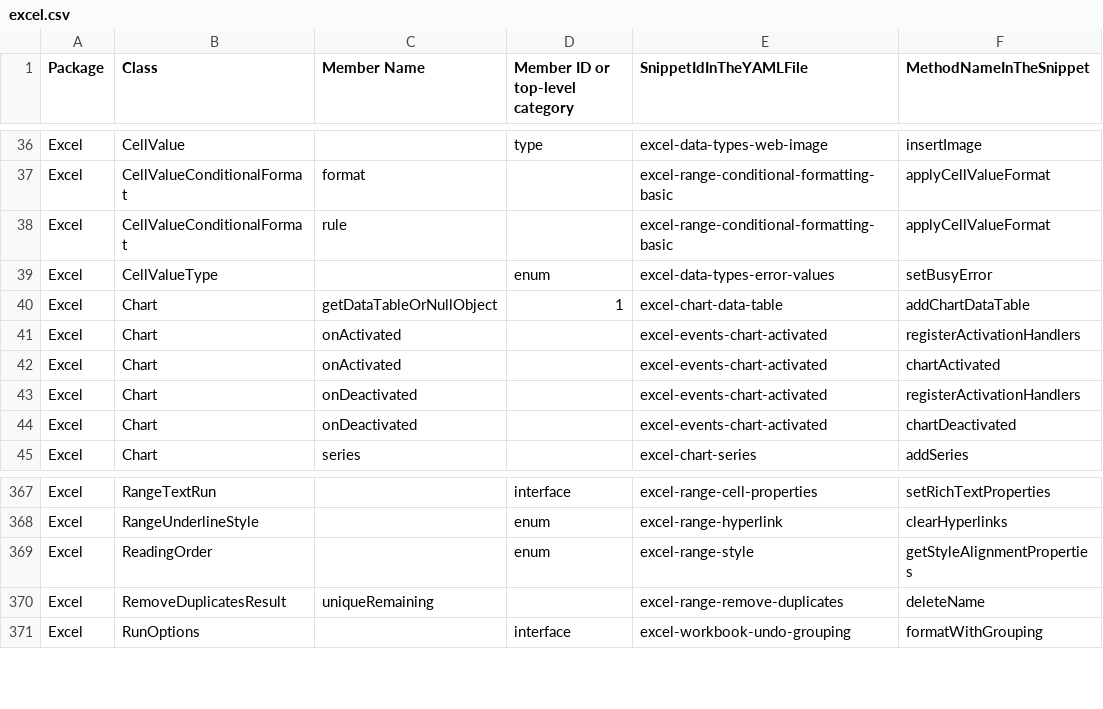
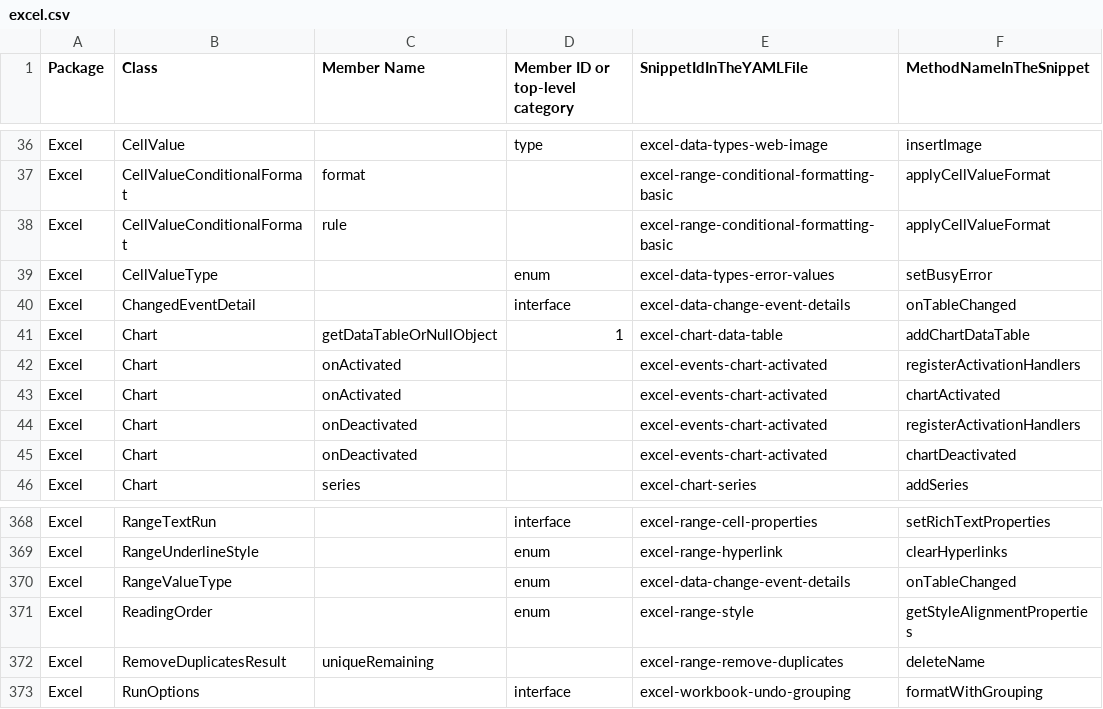
Before and after one commit to OfficeDev/office-js-snippets, a CSV file: snippet-extractor-metadata/excel.csv, drawn as a sheet; only a part is shown, gaps mark what is left out.

Commit message:
[Excel] Update existing sample (#1138)
* Update and map sample

* Fix test

```diff
--- a/snippet-extractor-metadata/excel.csv
+++ b/snippet-extractor-metadata/excel.csv
@@ -39,2 +39,3 @@ Excel,CellValueConditionalFormat,rule,,excel-range-conditional-formatting-basic,
 Excel,CellValueType,,enum,excel-data-types-error-values,setBusyError
+Excel,ChangedEventDetail,,interface,excel-data-change-event-details,onTableChanged
 Excel,Chart,getDataTableOrNullObject,1,excel-chart-data-table,addChartDataTable
@@ -368,2 +369,3 @@ Excel,RangeTextRun,,interface,excel-range-cell-properties,setRichTextProperties
 Excel,RangeUnderlineStyle,,enum,excel-range-hyperlink,clearHyperlinks
+Excel,RangeValueType,,enum,excel-data-change-event-details,onTableChanged
 Excel,ReadingOrder,,enum,excel-range-style,getStyleAlignmentProperties
```
Also changed, not shown: 6 other files.
